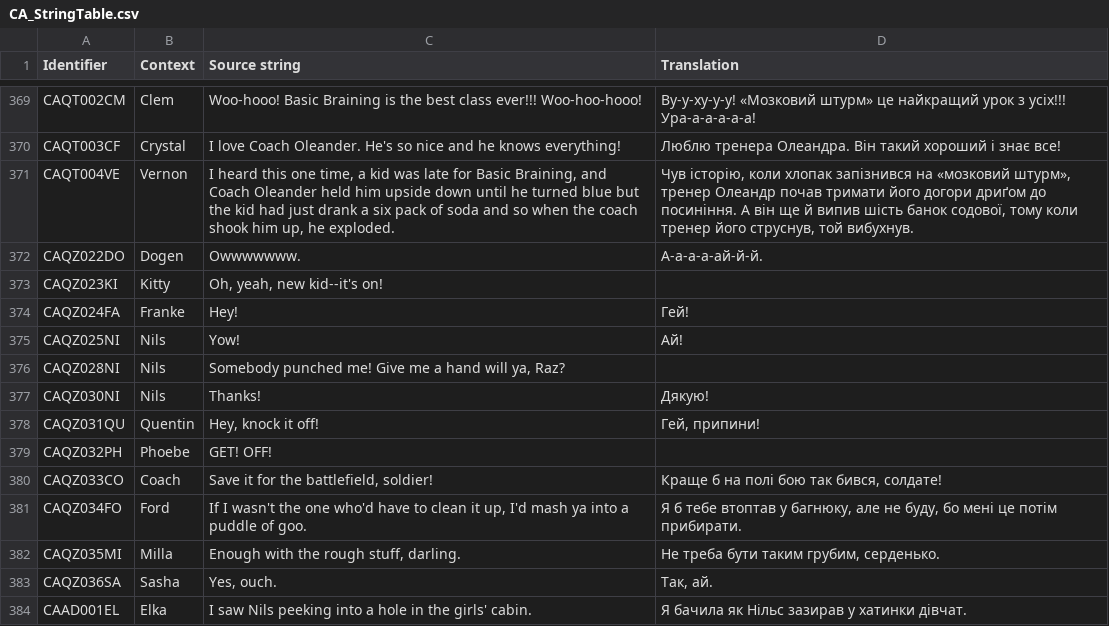
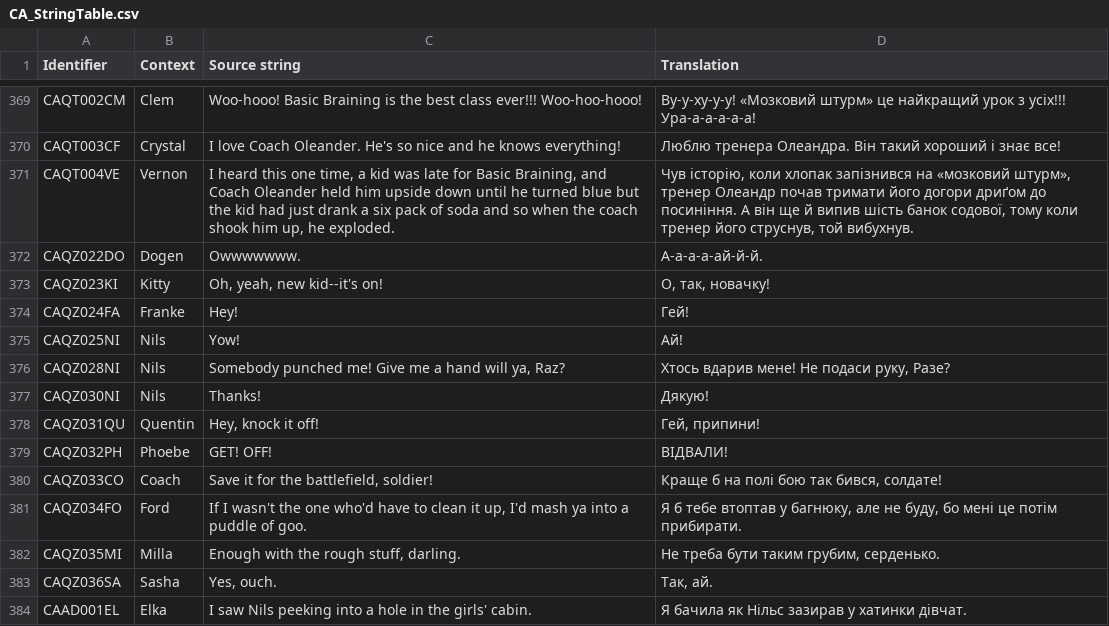
Before and after one commit to UHN5Y2hvbmF1dHMyVUE/UHN5Y2hvbmF1dHMyVUE-, a CSV file: Ukrainian/CA_StringTable.csv, drawn as a sheet; only a part is shown, gaps mark what is left out; the diff covers the shown part only.

Commit message:
New translations ca_stringtable.csv (Ukrainian)
[ci skip]

```diff
--- a/Ukrainian/CA_StringTable.csv
+++ b/Ukrainian/CA_StringTable.csv
@@ -372,9 +372,9 @@
 "CAQZ022DO","Dogen","Owwwwwww.","А-а-а-а-ай-й-й."
-"CAQZ023KI","Kitty","Oh, yeah, new kid--it's on!",""
+"CAQZ023KI","Kitty","Oh, yeah, new kid--it's on!","О, так, новачку!"
 "CAQZ024FA","Franke","Hey!","Гей!"
 "CAQZ025NI","Nils","Yow!","Ай!"
-"CAQZ028NI","Nils","Somebody punched me! Give me a hand will ya, Raz?",""
+"CAQZ028NI","Nils","Somebody punched me! Give me a hand will ya, Raz?","Хтось вдарив мене! Не подаси руку, Разе?"
 "CAQZ030NI","Nils","Thanks!","Дякую!"
 "CAQZ031QU","Quentin","Hey, knock it off!","Гей, припини!"
-"CAQZ032PH","Phoebe","GET! OFF!",""
+"CAQZ032PH","Phoebe","GET! OFF!","ВІДВАЛИ!"
 "CAQZ033CO","Coach","Save it for the battlefield, soldier!","Краще б на полі бою так бився, солдате!"
```
Also changed, not shown: 34 edited cells elsewhere in this file.
